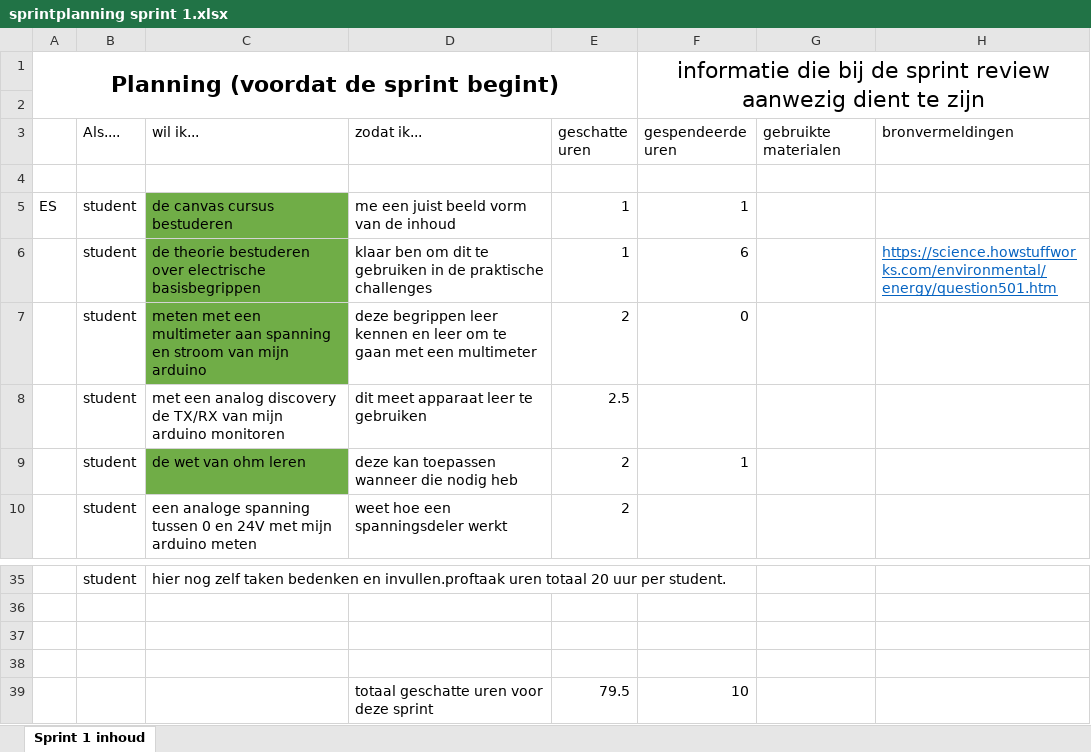
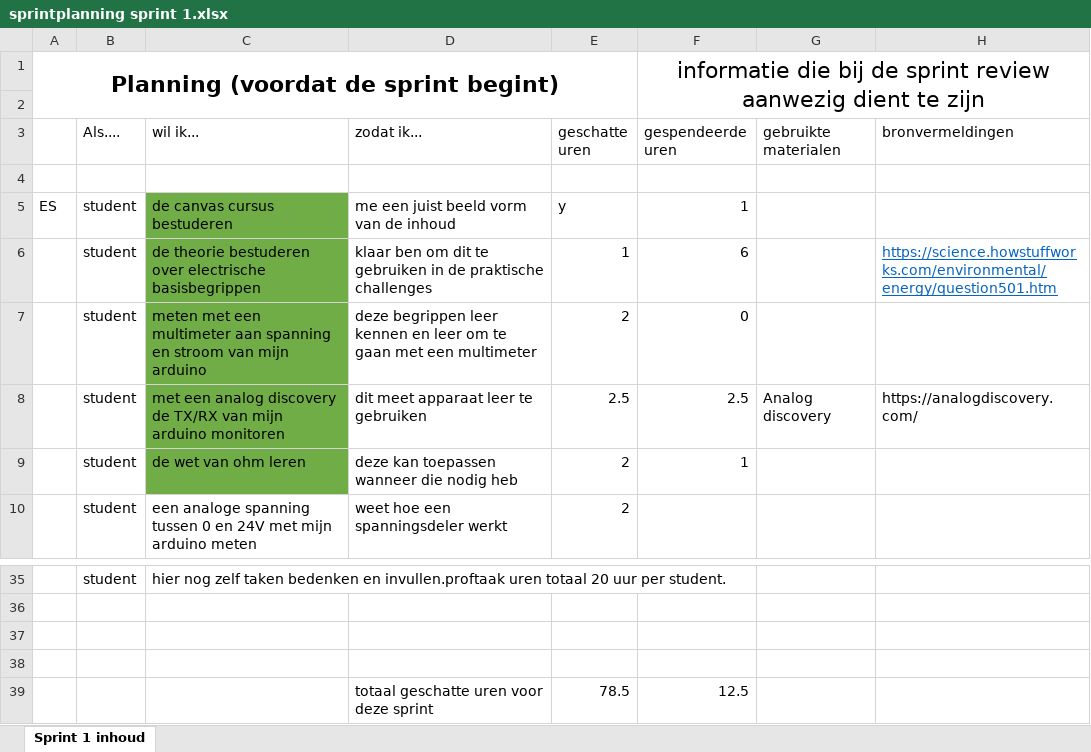
Before and after one commit to BartvanS/War-Thunder-IRL, an Excel workbook: sprintplanning sprint 1.xlsx, sheet Sprint 1 inhoud, drawn as a sheet; only a part is shown, gaps mark what is left out; values as stored, in another font and other column widths than the file's, no borders; removed rows and columns are numbered as before the commit, all else as after; the diff names each change by its address in the sheet, - before the commit and + after, or states it on an @@ line.

```diff
--- a/sprintplanning sprint 1.xlsx (sheet Sprint 1 inhoud)
+++ b/sprintplanning sprint 1.xlsx (sheet Sprint 1 inhoud)
-E5 (geschatte uren): 1
+E5 (geschatte uren): y
-C8 fill: none
+C8 fill: #70AD47
-F8 (gespendeerde uren): (empty)
+F8 (gespendeerde uren): 2.5
-G8 (gebruikte materialen): (empty)
+G8 (gebruikte materialen): Analog discovery
-H8 (bronvermeldingen): (empty)
+H8 (bronvermeldingen): https://analogdiscovery.com/
-row 39:  |  |  | totaal geschatte uren voor deze sprint | 79.5 | 10
+row 39:  |  |  | totaal geschatte uren voor deze sprint | 78.5 | 12.5
```
Also changed, not shown: 3 other files.
